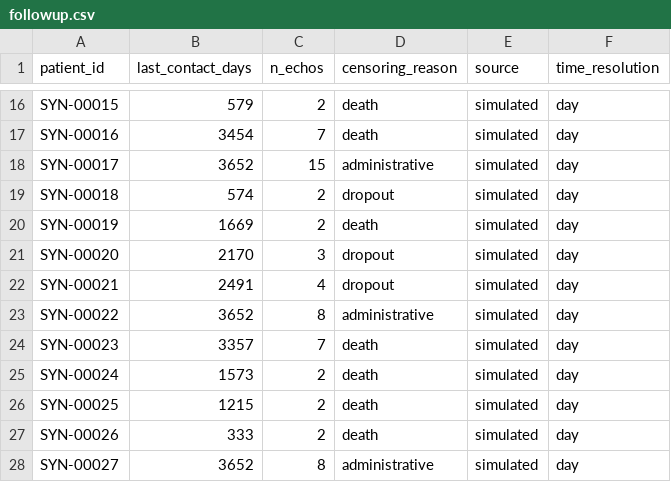
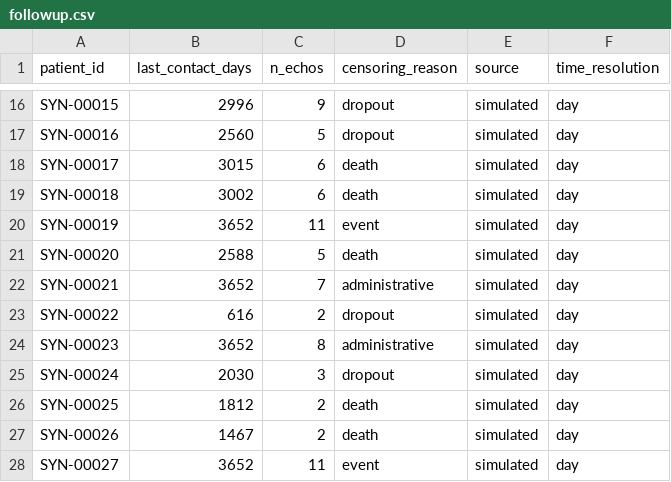
Before and after one commit to nickKyr/dyania-hackathon-avr-durability, a CSV file: data/synthetic/sample/followup.csv, drawn as a sheet; only a part is shown, gaps mark what is left out; the diff covers the shown part only; the diff names each change by its address in the sheet, - before the commit and + after, or states it on an @@ line.

```diff
--- a/data/synthetic/sample/followup.csv
+++ b/data/synthetic/sample/followup.csv
-B16 (last_contact_days): 579
+B16 (last_contact_days): 2996
-C16 (n_echos): 2
+C16 (n_echos): 9
-D16:D17 (censoring_reason): death
+D16:D17 (censoring_reason): dropout
-B17 (last_contact_days): 3454
+B17 (last_contact_days): 2560
-C17 (n_echos): 7
+C17 (n_echos): 5
-B18 (last_contact_days): 3652
+B18 (last_contact_days): 3015
-C18 (n_echos): 15
+C18 (n_echos): 6
-D18 (censoring_reason): administrative
+D18 (censoring_reason): death
-B19 (last_contact_days): 574
+B19 (last_contact_days): 3002
-C19 (n_echos): 2
+C19 (n_echos): 6
-D19 (censoring_reason): dropout
+D19 (censoring_reason): death
-B20 (last_contact_days): 1669
+B20 (last_contact_days): 3652
-C20 (n_echos): 2
+C20 (n_echos): 11
-D20 (censoring_reason): death
+D20 (censoring_reason): event
-B21 (last_contact_days): 2170
+B21 (last_contact_days): 2588
-C21 (n_echos): 3
+C21 (n_echos): 5
-D21 (censoring_reason): dropout
+D21 (censoring_reason): death
-B22 (last_contact_days): 2491
+B22 (last_contact_days): 3652
-C22 (n_echos): 4
+C22 (n_echos): 7
-D22 (censoring_reason): dropout
+D22 (censoring_reason): administrative
-B23 (last_contact_days): 3652
+B23 (last_contact_days): 616
-C23 (n_echos): 8
+C23 (n_echos): 2
-D23 (censoring_reason): administrative
+D23 (censoring_reason): dropout
-B24 (last_contact_days): 3357
+B24 (last_contact_days): 3652
-C24 (n_echos): 7
+C24 (n_echos): 8
-D24 (censoring_reason): death
+D24 (censoring_reason): administrative
-B25 (last_contact_days): 1573
+B25 (last_contact_days): 2030
-C25 (n_echos): 2
+C25 (n_echos): 3
-D25 (censoring_reason): death
+D25 (censoring_reason): dropout
-B26 (last_contact_days): 1215
+B26 (last_contact_days): 1812
-B27 (last_contact_days): 333
+B27 (last_contact_days): 1467
-C28 (n_echos): 8
+C28 (n_echos): 11
-D28 (censoring_reason): administrative
+D28 (censoring_reason): event
```
Also changed, not shown: 114 edited cells elsewhere in this file, data/synthetic/sample/echos.csv, data/synthetic/sample/events.csv, 11 other files.
